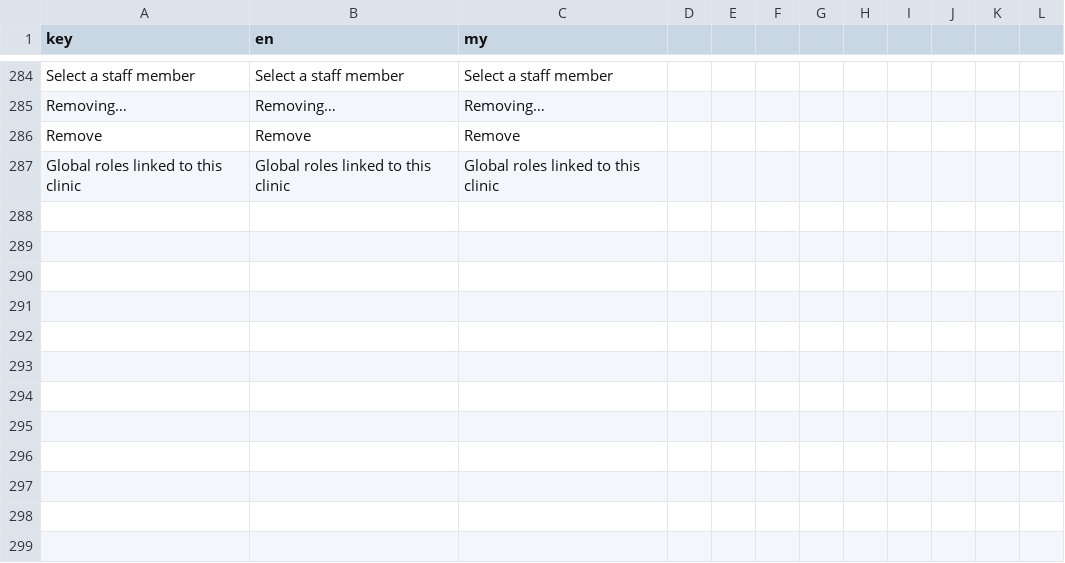
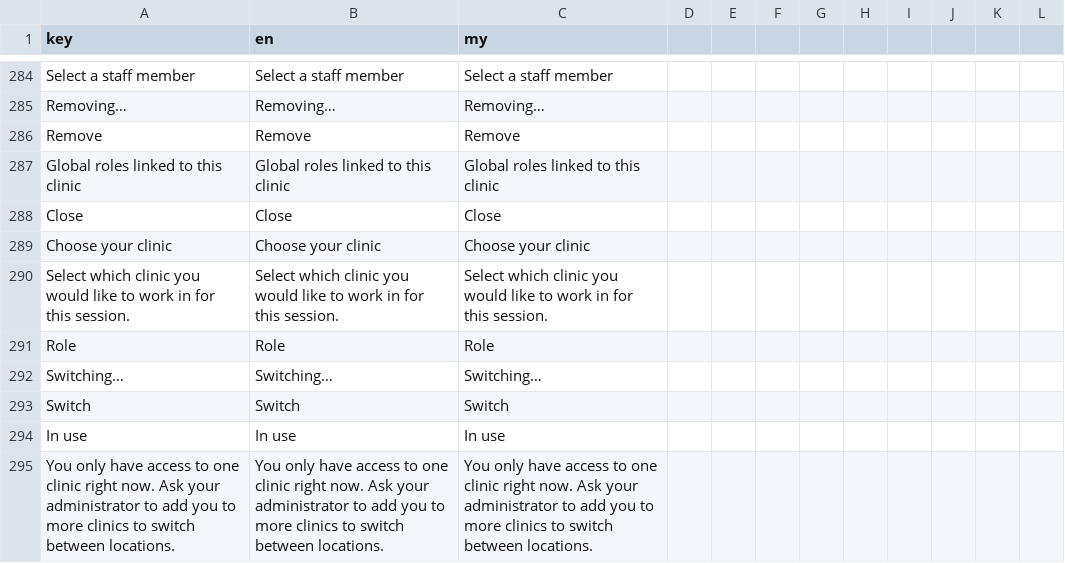
Before and after one commit to macmann/Thu-Kha-EMR-Central, a CSV file: client/src/i18n/translations.csv, drawn as a sheet; only a part is shown, gaps mark what is left out; the diff names each change by its address in the sheet, - before the commit and + after, or states it on an @@ line.

```diff
--- a/client/src/i18n/translations.csv
+++ b/client/src/i18n/translations.csv
+row 288: Close | Close | Close
+row 289: Choose your clinic | Choose your clinic | Choose your clinic
+row 290: Select which clinic you would like to work in for this session. | Select which clinic you would like to work in for this session. | Select which clinic you would like to work in for this session.
+row 291: Role | Role | Role
+row 292: Switching… | Switching… | Switching…
+row 293: Switch | Switch | Switch
+row 294: In use | In use | In use
+row 295: You only have access to one clinic right now. Ask your administrator to add you to more clinics to switch between locations. | You only have access to one clinic right now. Ask your administrator to add you to more clinics to switch between locations. | You only have access to one clinic right now. Ask your administrator to add you to more clinics to switch between locations.
```
Also changed, not shown: 2 other files.
